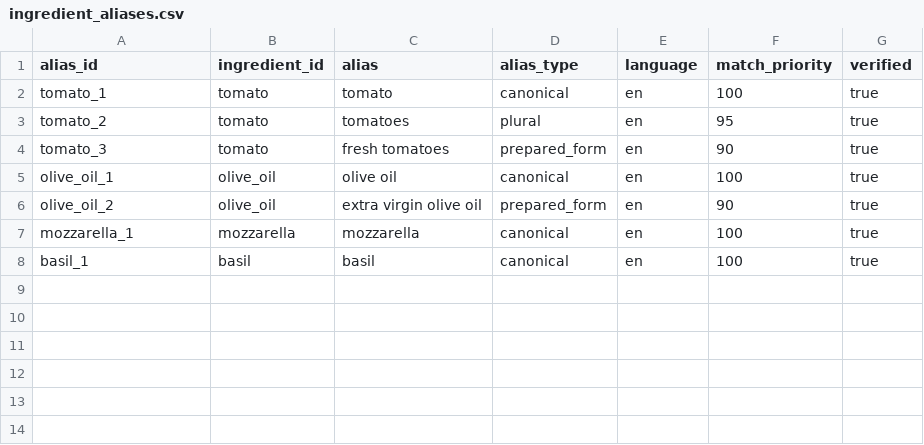
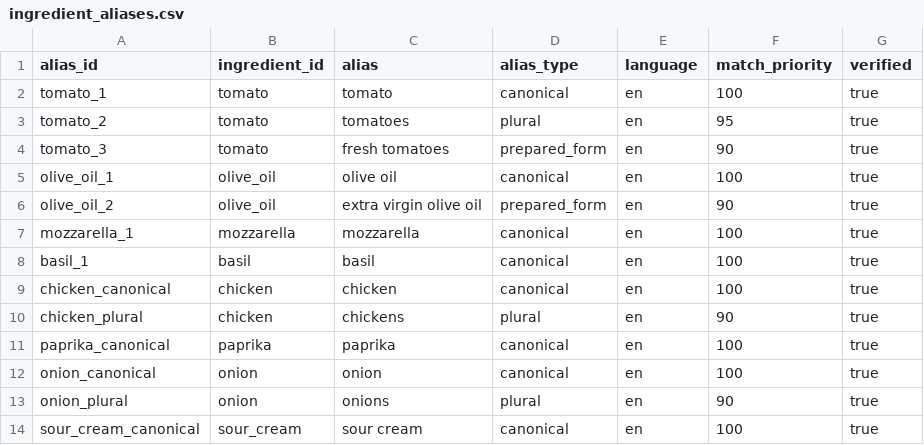
Before and after one commit to somerandomCSstudent/CuisineClassifier, a CSV file: data/processed/ingredient_aliases.csv, drawn as a sheet.

```diff
--- a/data/processed/ingredient_aliases.csv
+++ b/data/processed/ingredient_aliases.csv
@@ -8 +8,7 @@ mozzarella_1,mozzarella,mozzarella,canonical,en,100,true
 basil_1,basil,basil,canonical,en,100,true
+chicken_canonical,chicken,chicken,canonical,en,100,true
+chicken_plural,chicken,chickens,plural,en,90,true
+paprika_canonical,paprika,paprika,canonical,en,100,true
+onion_canonical,onion,onion,canonical,en,100,true
+onion_plural,onion,onions,plural,en,90,true
+sour_cream_canonical,sour_cream,sour cream,canonical,en,100,true
```
Also changed, not shown: 23 other files.
